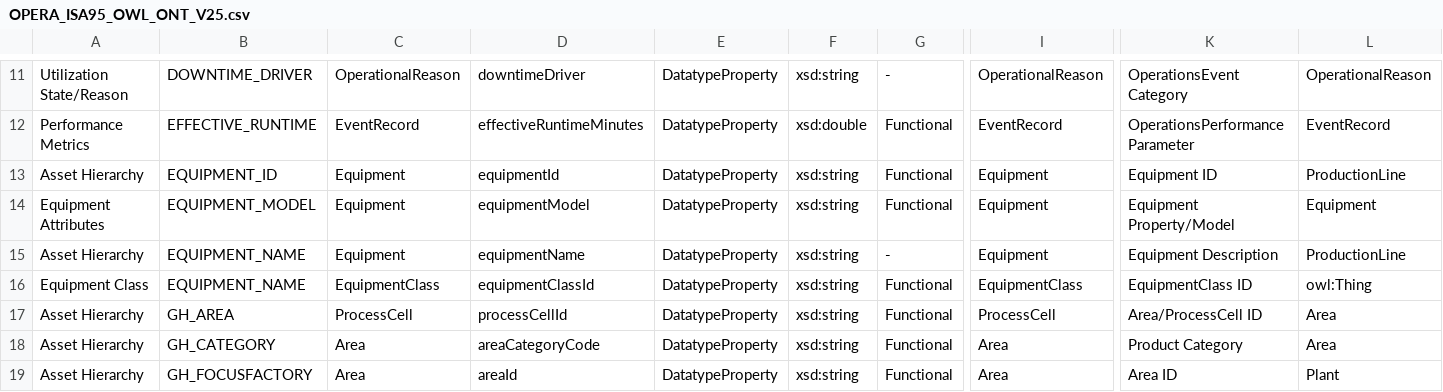
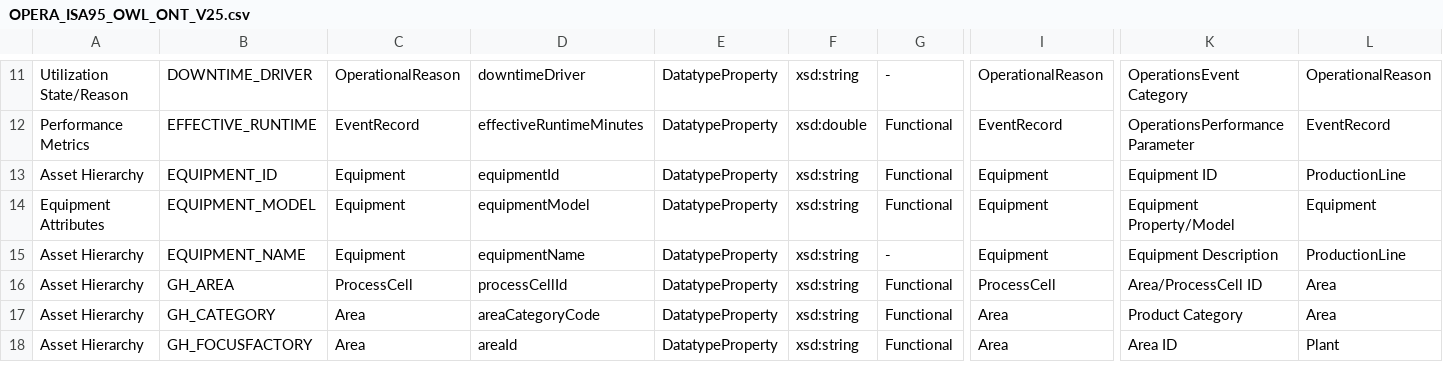
Before and after one commit to mcfitzgeraldCP/opera_onto, a CSV file: Ontology_specifications/OPERA_ISA95_OWL_ONT_V25.csv, drawn as a sheet; only a part is shown, gaps mark what is left out; rows hold the shown columns only; the diff names each change by its address in the sheet, - before the commit and + after, or states it on an @@ line.

```diff
--- a/Ontology_specifications/OPERA_ISA95_OWL_ONT_V25.csv
+++ b/Ontology_specifications/OPERA_ISA95_OWL_ONT_V25.csv
-row 16: Equipment Class | EQUIPMENT_NAME | EquipmentClass | equipmentClassId | DatatypeProperty | xsd:string | Functional | EquipmentClass | EquipmentClass ID | owl:Thing
```
Also changed, not shown: 7 other files.
